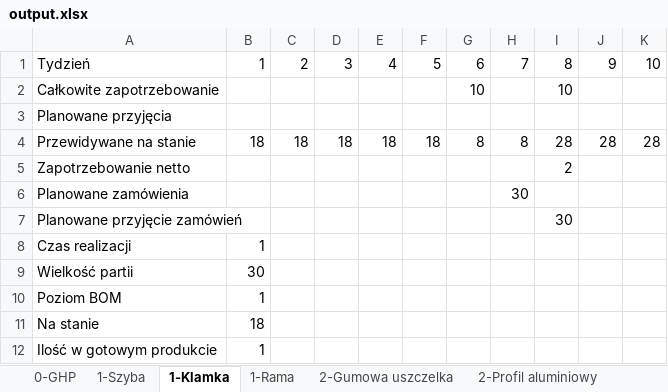
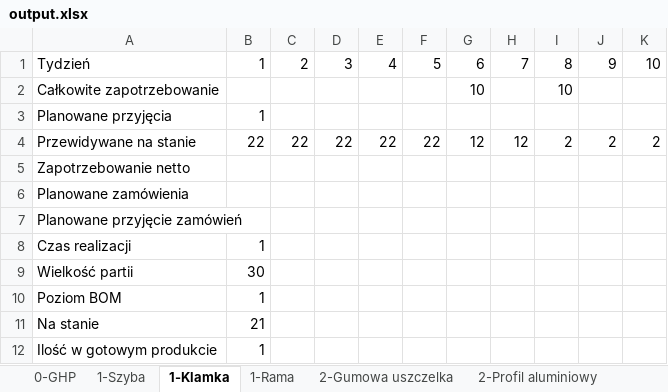
Before and after one commit to FKski/SZProject, an Excel workbook: output.xlsx, sheet 1-Klamka, drawn as a sheet; values as stored, in another font and other column widths than the file's, no borders; the diff names each change by its address in the sheet, - before the commit and + after, or states it on an @@ line.

```diff
--- a/output.xlsx (sheet 1-Klamka)
+++ b/output.xlsx (sheet 1-Klamka)
-B3: (empty)
+B3: 1
-B4: 18
+B4: 22
-C4: 18
+C4: 22
-D4: 18
+D4: 22
-E4: 18
+E4: 22
-F4: 18
+F4: 22
-G4: 8
+G4: 12
-H4: 8
+H4: 12
-I4: 28
+I4: 2
-J4: 28
+J4: 2
-K4: 28
+K4: 2
-I5: 2
+I5: (empty)
-H6: 30
+H6: (empty)
-I7: 30
+I7: (empty)
-B11: 18
+B11: 21
```
Also changed, not shown: sheet 1-Szyba, sheet 2-Profil aluminiowy, sheet 2-Gumowa uszczelka, sheet 1-Rama, sheet 2-Wspornik narożny, sheet 0-GHP, 1 other file.
